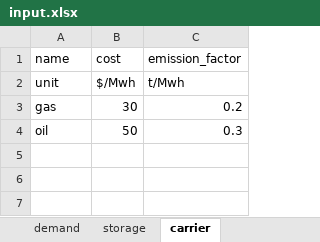
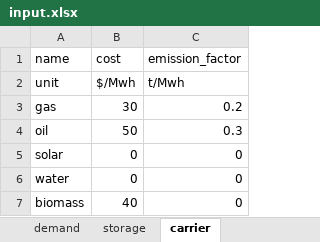
Before and after one commit to znes/enwajo, an Excel workbook: scenarios/example3/input/input.xlsx, sheet carrier, drawn as a sheet; values as stored, in another font and other column widths than the file's, no borders; the diff names each change by its address in the sheet, - before the commit and + after, or states it on an @@ line.

Commit message:
Update carrier table and model carrier cost for renewables

```diff
--- a/scenarios/example3/input/input.xlsx (sheet carrier)
+++ b/scenarios/example3/input/input.xlsx (sheet carrier)
+row 5: solar | 0 | 0
+row 6: water | 0 | 0
+row 7: biomass | 40 | 0
```
Also changed, not shown: scenarios/example1/input/input.xlsx, scenarios/example2/input/input.xlsx, 1 other file.
